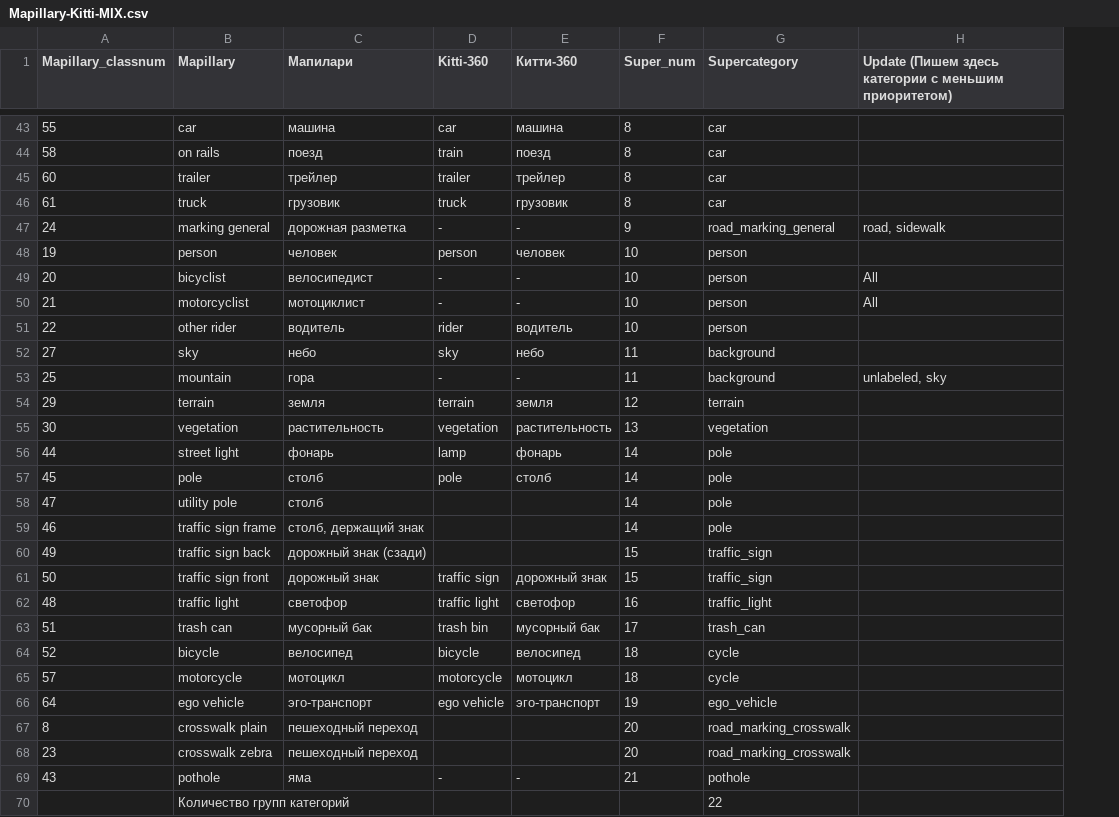
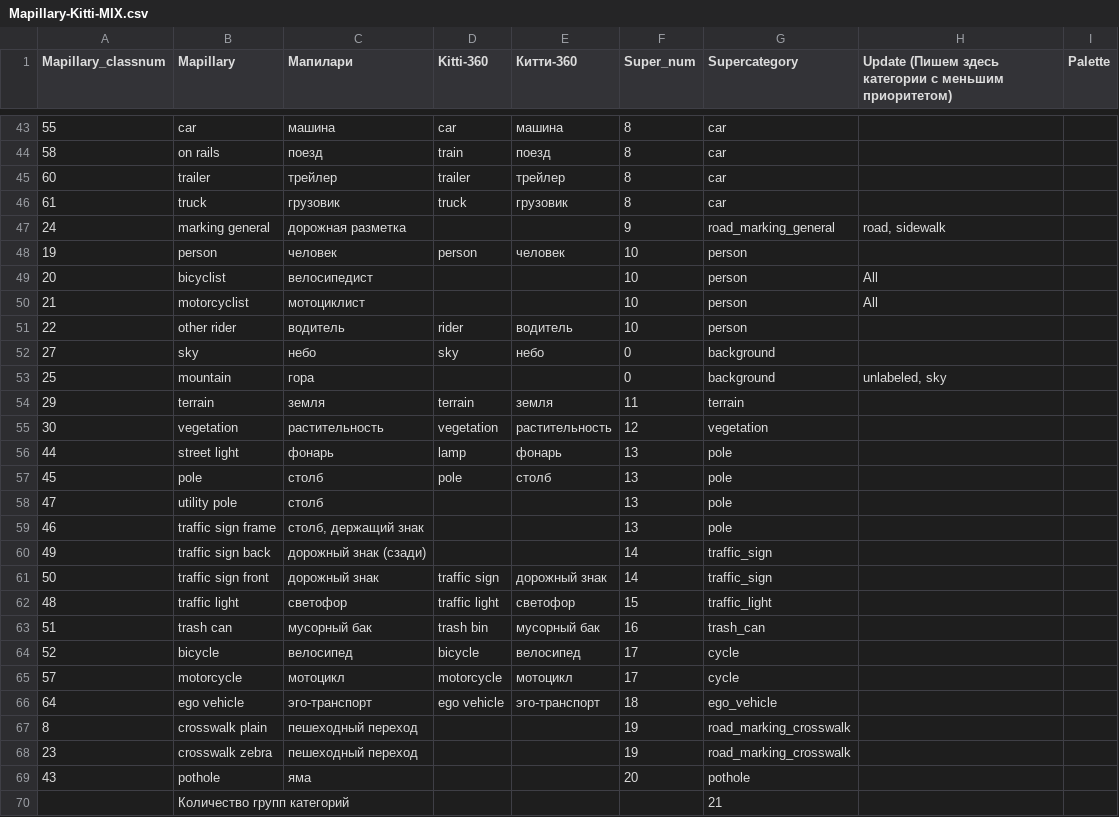
Before and after one commit to karmanovalexey/Resnet_OC, a CSV file: Mapillary-Kitti-MIX.csv, drawn as a sheet; only a part is shown, gaps mark what is left out; the diff covers the shown part only; the diff names each change by its address in the sheet, - before the commit and + after, or states it on an @@ line.

Commit message:
finished kitti loader

```diff
--- a/Mapillary-Kitti-MIX.csv
+++ b/Mapillary-Kitti-MIX.csv
+column I (Palette), empty
-D47 (Kitti-360): -
+D47 (Kitti-360): (empty)
-E47 (Китти-360): -
+E47 (Китти-360): (empty)
-D49:D50 (Kitti-360): -
+D49:D50 (Kitti-360): (empty)
-E49:E50 (Китти-360): -
+E49:E50 (Китти-360): (empty)
-F52:F53 (Super_num): 11
+F52:F53 (Super_num): 0
-D53 (Kitti-360): -
+D53 (Kitti-360): (empty)
-E53 (Китти-360): -
+E53 (Китти-360): (empty)
-F54 (Super_num): 12
+F54 (Super_num): 11
-F55 (Super_num): 13
+F55 (Super_num): 12
-F56:F59 (Super_num): 14
+F56:F59 (Super_num): 13
-F60:F61 (Super_num): 15
+F60:F61 (Super_num): 14
-F62 (Super_num): 16
+F62 (Super_num): 15
-F63 (Super_num): 17
+F63 (Super_num): 16
-F64:F65 (Super_num): 18
+F64:F65 (Super_num): 17
-F66 (Super_num): 19
+F66 (Super_num): 18
-F67:F68 (Super_num): 20
+F67:F68 (Super_num): 19
-D69 (Kitti-360): -
+D69 (Kitti-360): (empty)
-E69 (Китти-360): -
+E69 (Китти-360): (empty)
-F69 (Super_num): 21
+F69 (Super_num): 20
-G70 (Supercategory): 22
+G70 (Supercategory): 21
```
Also changed, not shown: 66 edited cells elsewhere in this file, 6 other files.
